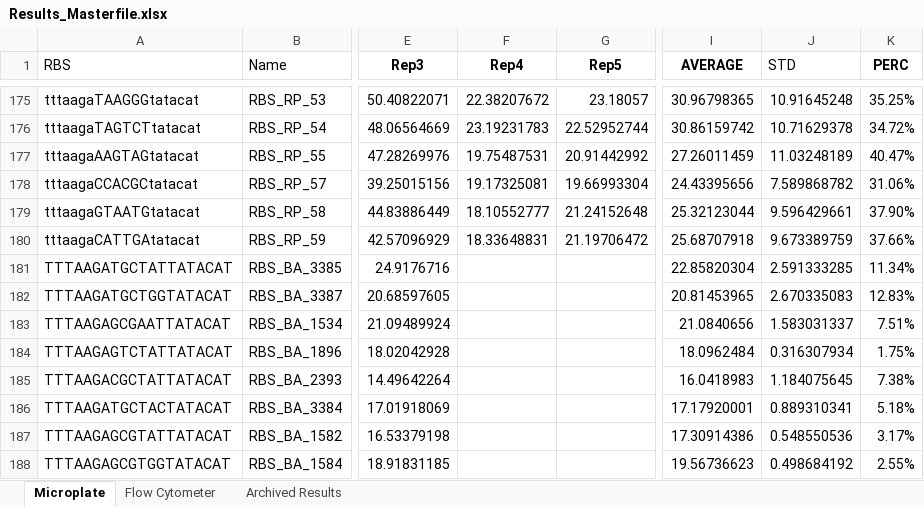
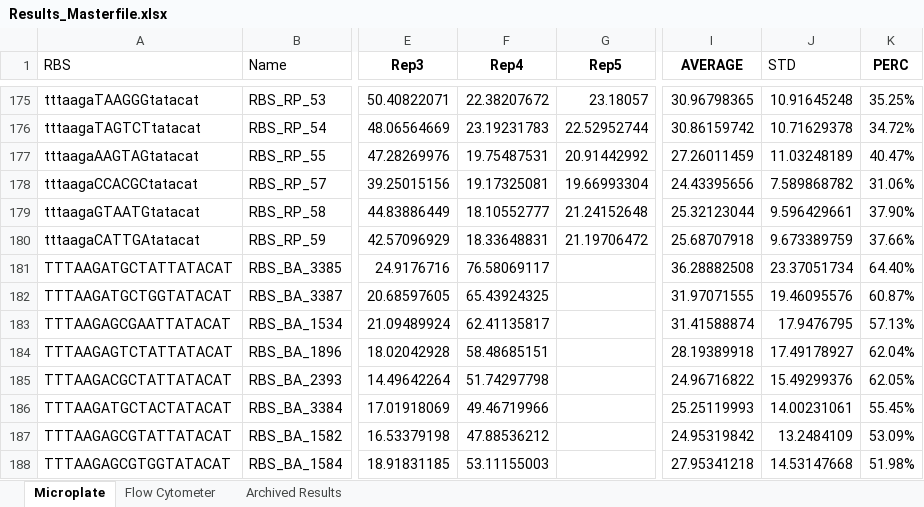
Before and after one commit to mholowko/Solaris, an Excel workbook: data/Results_Masterfile.xlsx, sheet Microplate, drawn as a sheet; only a part is shown, gaps mark what is left out; values as stored, in another font and other column widths than the file's, no borders; conditional formats not drawn; the diff covers the shown part only; the diff names each change by its address in the sheet, - before the commit and + after, or states it on an @@ line.

Commit message:
Added Foruth Replicate to Master

```diff
--- a/data/Results_Masterfile.xlsx (sheet Microplate)
+++ b/data/Results_Masterfile.xlsx (sheet Microplate)
-F181 (Rep4): (empty)
+F181 (Rep4): 76.58069117
-I181 (AVERAGE): 22.85820304
+I181 (AVERAGE): 36.28882508
-J181 (STD): 2.591333285
+J181 (STD): 23.37051734
-K181 (PERC): 11.34%
+K181 (PERC): 64.40%
-F182 (Rep4): (empty)
+F182 (Rep4): 65.43924325
-I182 (AVERAGE): 20.81453965
+I182 (AVERAGE): 31.97071555
-J182 (STD): 2.670335083
+J182 (STD): 19.46095576
-K182 (PERC): 12.83%
+K182 (PERC): 60.87%
-F183 (Rep4): (empty)
+F183 (Rep4): 62.41135817
-I183 (AVERAGE): 21.0840656
+I183 (AVERAGE): 31.41588874
-J183 (STD): 1.583031337
+J183 (STD): 17.9476795
-K183 (PERC): 7.51%
+K183 (PERC): 57.13%
-F184 (Rep4): (empty)
+F184 (Rep4): 58.48685151
-I184 (AVERAGE): 18.0962484
+I184 (AVERAGE): 28.19389918
-J184 (STD): 0.316307934
+J184 (STD): 17.49178927
-K184 (PERC): 1.75%
+K184 (PERC): 62.04%
-F185 (Rep4): (empty)
+F185 (Rep4): 51.74297798
-I185 (AVERAGE): 16.0418983
+I185 (AVERAGE): 24.96716822
-J185 (STD): 1.184075645
+J185 (STD): 15.49299376
-K185 (PERC): 7.38%
+K185 (PERC): 62.05%
-F186 (Rep4): (empty)
+F186 (Rep4): 49.46719966
-I186 (AVERAGE): 17.17920001
+I186 (AVERAGE): 25.25119993
-J186 (STD): 0.889310341
+J186 (STD): 14.00231061
-K186 (PERC): 5.18%
+K186 (PERC): 55.45%
-F187 (Rep4): (empty)
+F187 (Rep4): 47.88536212
-I187 (AVERAGE): 17.30914386
+I187 (AVERAGE): 24.95319842
-J187 (STD): 0.548550536
+J187 (STD): 13.2484109
-K187 (PERC): 3.17%
+K187 (PERC): 53.09%
-F188 (Rep4): (empty)
+F188 (Rep4): 53.11155003
-I188 (AVERAGE): 19.56736623
+I188 (AVERAGE): 27.95341218
-J188 (STD): 0.498684192
+J188 (STD): 14.53147668
-K188 (PERC): 2.55%
+K188 (PERC): 51.98%
```
Also changed, not shown: 326 edited cells elsewhere in this sheet.
